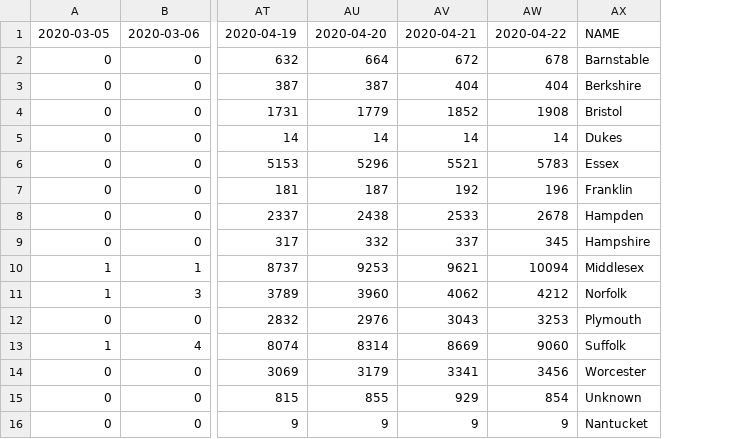
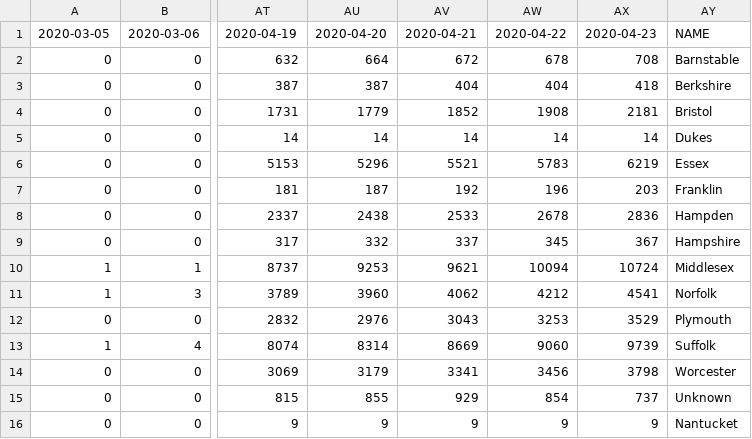
Before and after one commit to ejfresch/MA_COVID19_data_analysis, a CSV file: data/cases_by_county_latest.csv, drawn as a sheet; only a part is shown, gaps mark what is left out; the diff names each change by its address in the sheet, - before the commit and + after, or states it on an @@ line.

Commit message:
Updated data (Apr 23)

```diff
--- a/data/cases_by_county_latest.csv
+++ b/data/cases_by_county_latest.csv
+column AX, rows 1-16: 2020-04-23 | 708 | 418 | 2181 | 14 | 6219 | 203 | 2836 | 367 | 10724 | 4541 | 3529 | 9739 | 3798 | 737 | 9
```
Also changed, not shown: data/num_of_deaths_latest.csv.
